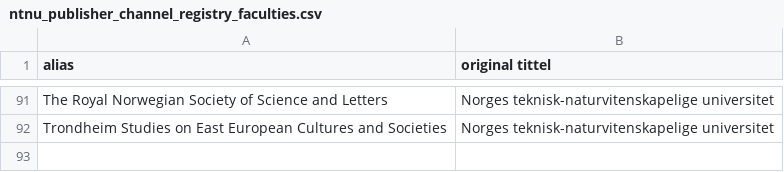
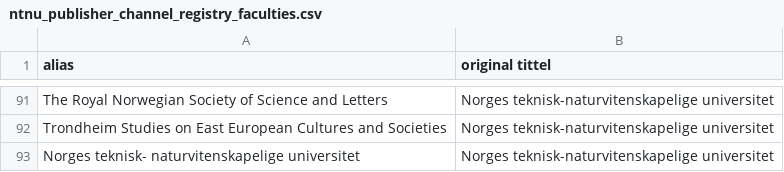
Before and after one commit to BIBSYSDEV/nva-brage-migration, a CSV file: src/main/resources/ntnu_publisher_channel_registry_faculties.csv, drawn as a sheet; only a part is shown, gaps mark what is left out.

```diff
--- a/src/main/resources/ntnu_publisher_channel_registry_faculties.csv
+++ b/src/main/resources/ntnu_publisher_channel_registry_faculties.csv
@@ -92 +92,2 @@
 "Trondheim Studies on East European Cultures and Societies";"Norges teknisk-naturvitenskapelige universitet"
+"Norges teknisk- naturvitenskapelige universitet";"Norges teknisk-naturvitenskapelige universitet"
```
Also changed, not shown: src/main/resources/publisher_channel_registry_aliases.csv, src/main/resources/publisher_channel_registry_v2.csv, 3 other files.
